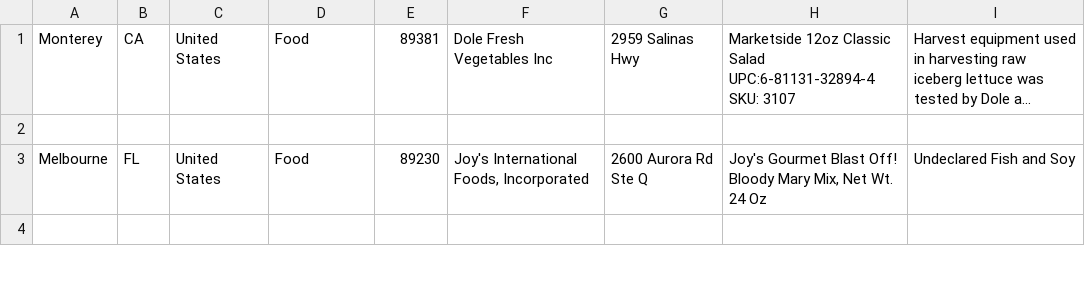
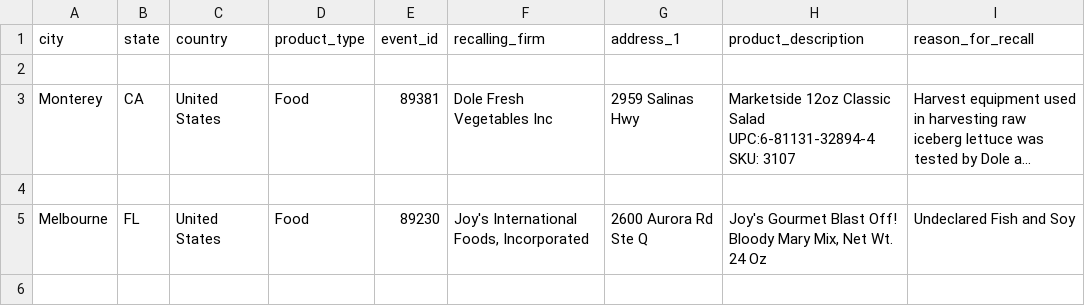
Before and after one commit to ghosh-ayan/web-scraping-BeautifulSoup-Selenium-Scrapy, a CSV file: filtered_json1.csv, drawn as a sheet; only a part is shown; long unchanged cells end in …; the diff names each change by its address in the sheet, - before the commit and + after, or states it on an @@ line.

```diff
--- a/filtered_json1.csv
+++ b/filtered_json1.csv
+row 1: city | state | country | product_type | event_id | recalling_firm | address_1 | product_description | reason_for_recall
+row 2: (empty)
```
Also changed, not shown: 1 other file.
